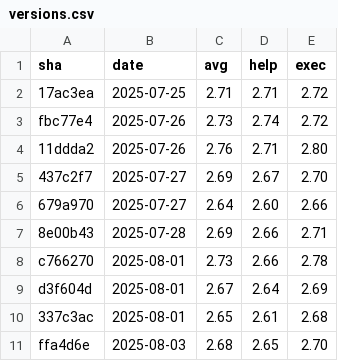
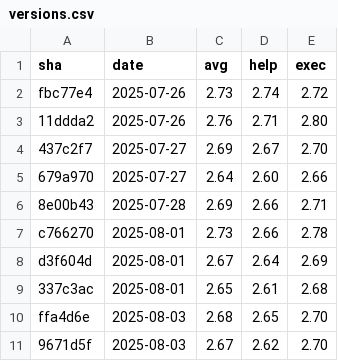
Before and after one commit to yuyakinjo/decopin-cli, a CSV file: performance-history/versions.csv, drawn as a sheet; removed rows and columns are numbered as before the commit, all else as after; the diff names each change by its address in the sheet, - before the commit and + after, or states it on an @@ line.

```diff
--- a/performance-history/versions.csv
+++ b/performance-history/versions.csv
-row 2: 17ac3ea | 2025-07-25 | 2.71 | 2.71 | 2.72
+row 11: 9671d5f | 2025-08-03 | 2.67 | 2.62 | 2.70
```
Also changed, not shown: 2 other files.
